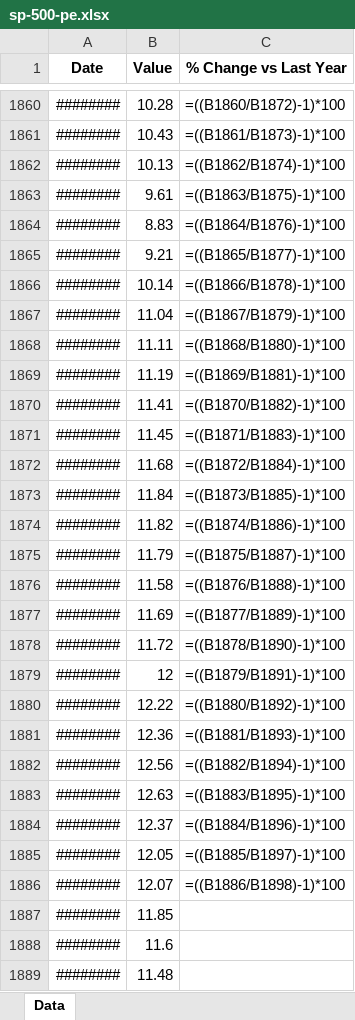
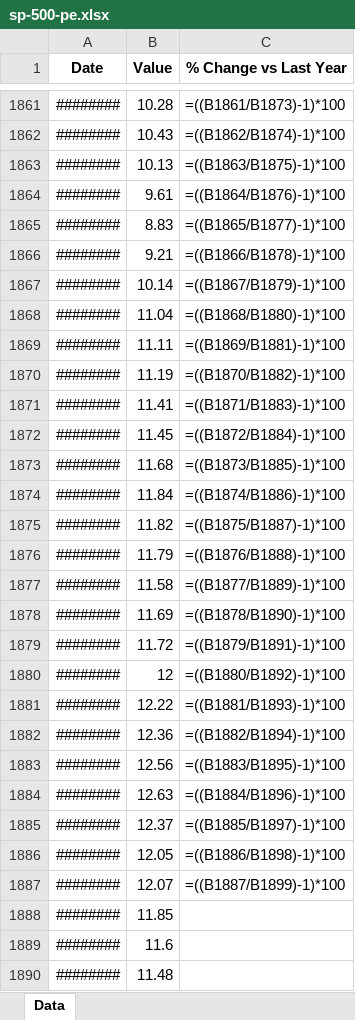
Before and after one commit to mcleancapital/realcpi, an Excel workbook: data/sp-500-pe.xlsx, sheet Data, drawn as a sheet; only a part is shown, gaps mark what is left out; values as stored, in another font and other column widths than the file's, no borders; formulas without a stored value are shown as written; addresses are those after the commit; the diff covers the shown part only; the diff names each change by its address in the sheet, - before the commit and + after, or states it on an @@ line.

```diff
--- a/data/sp-500-pe.xlsx (sheet Data)
+++ b/data/sp-500-pe.xlsx (sheet Data)
-C1861 (% Change vs Last Year): =((B1860/B1872)-1)*100
+C1861 (% Change vs Last Year): =((B1861/B1873)-1)*100
-C1862 (% Change vs Last Year): =((B1861/B1873)-1)*100
+C1862 (% Change vs Last Year): =((B1862/B1874)-1)*100
-C1863 (% Change vs Last Year): =((B1862/B1874)-1)*100
+C1863 (% Change vs Last Year): =((B1863/B1875)-1)*100
-C1864 (% Change vs Last Year): =((B1863/B1875)-1)*100
+C1864 (% Change vs Last Year): =((B1864/B1876)-1)*100
-C1865 (% Change vs Last Year): =((B1864/B1876)-1)*100
+C1865 (% Change vs Last Year): =((B1865/B1877)-1)*100
-C1866 (% Change vs Last Year): =((B1865/B1877)-1)*100
+C1866 (% Change vs Last Year): =((B1866/B1878)-1)*100
-C1867 (% Change vs Last Year): =((B1866/B1878)-1)*100
+C1867 (% Change vs Last Year): =((B1867/B1879)-1)*100
-C1868 (% Change vs Last Year): =((B1867/B1879)-1)*100
+C1868 (% Change vs Last Year): =((B1868/B1880)-1)*100
-C1869 (% Change vs Last Year): =((B1868/B1880)-1)*100
+C1869 (% Change vs Last Year): =((B1869/B1881)-1)*100
-C1870 (% Change vs Last Year): =((B1869/B1881)-1)*100
+C1870 (% Change vs Last Year): =((B1870/B1882)-1)*100
-C1871 (% Change vs Last Year): =((B1870/B1882)-1)*100
+C1871 (% Change vs Last Year): =((B1871/B1883)-1)*100
-C1872 (% Change vs Last Year): =((B1871/B1883)-1)*100
+C1872 (% Change vs Last Year): =((B1872/B1884)-1)*100
-C1873 (% Change vs Last Year): =((B1872/B1884)-1)*100
+C1873 (% Change vs Last Year): =((B1873/B1885)-1)*100
-C1874 (% Change vs Last Year): =((B1873/B1885)-1)*100
+C1874 (% Change vs Last Year): =((B1874/B1886)-1)*100
-C1875 (% Change vs Last Year): =((B1874/B1886)-1)*100
+C1875 (% Change vs Last Year): =((B1875/B1887)-1)*100
-C1876 (% Change vs Last Year): =((B1875/B1887)-1)*100
+C1876 (% Change vs Last Year): =((B1876/B1888)-1)*100
-C1877 (% Change vs Last Year): =((B1876/B1888)-1)*100
+C1877 (% Change vs Last Year): =((B1877/B1889)-1)*100
-C1878 (% Change vs Last Year): =((B1877/B1889)-1)*100
+C1878 (% Change vs Last Year): =((B1878/B1890)-1)*100
-C1879 (% Change vs Last Year): =((B1878/B1890)-1)*100
+C1879 (% Change vs Last Year): =((B1879/B1891)-1)*100
-C1880 (% Change vs Last Year): =((B1879/B1891)-1)*100
+C1880 (% Change vs Last Year): =((B1880/B1892)-1)*100
-C1881 (% Change vs Last Year): =((B1880/B1892)-1)*100
+C1881 (% Change vs Last Year): =((B1881/B1893)-1)*100
-C1882 (% Change vs Last Year): =((B1881/B1893)-1)*100
+C1882 (% Change vs Last Year): =((B1882/B1894)-1)*100
-C1883 (% Change vs Last Year): =((B1882/B1894)-1)*100
+C1883 (% Change vs Last Year): =((B1883/B1895)-1)*100
-C1884 (% Change vs Last Year): =((B1883/B1895)-1)*100
+C1884 (% Change vs Last Year): =((B1884/B1896)-1)*100
-C1885 (% Change vs Last Year): =((B1884/B1896)-1)*100
+C1885 (% Change vs Last Year): =((B1885/B1897)-1)*100
-C1886 (% Change vs Last Year): =((B1885/B1897)-1)*100
+C1886 (% Change vs Last Year): =((B1886/B1898)-1)*100
-C1887 (% Change vs Last Year): =((B1886/B1898)-1)*100
+C1887 (% Change vs Last Year): =((B1887/B1899)-1)*100
```
Also changed, not shown: 6 added rows, 5 removed rows and 1847 edited cells elsewhere in this sheet.
